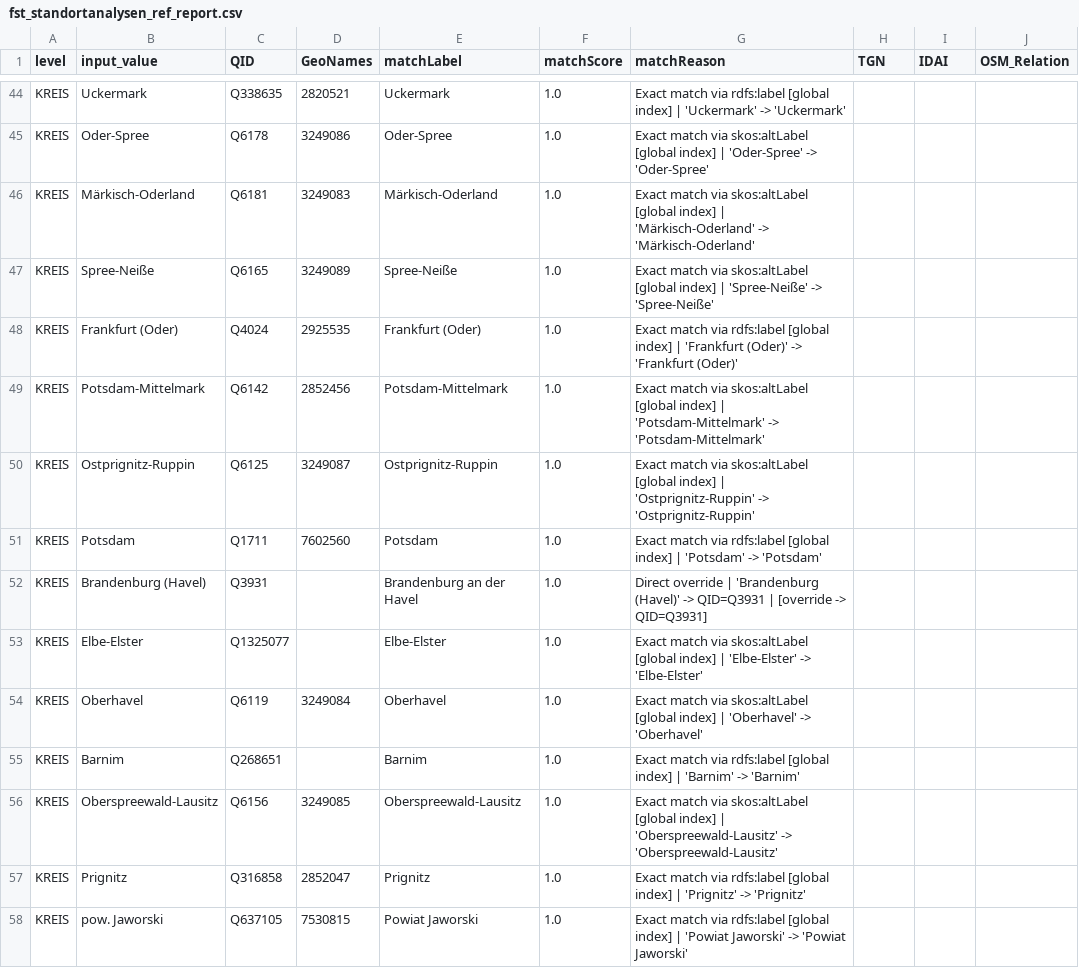
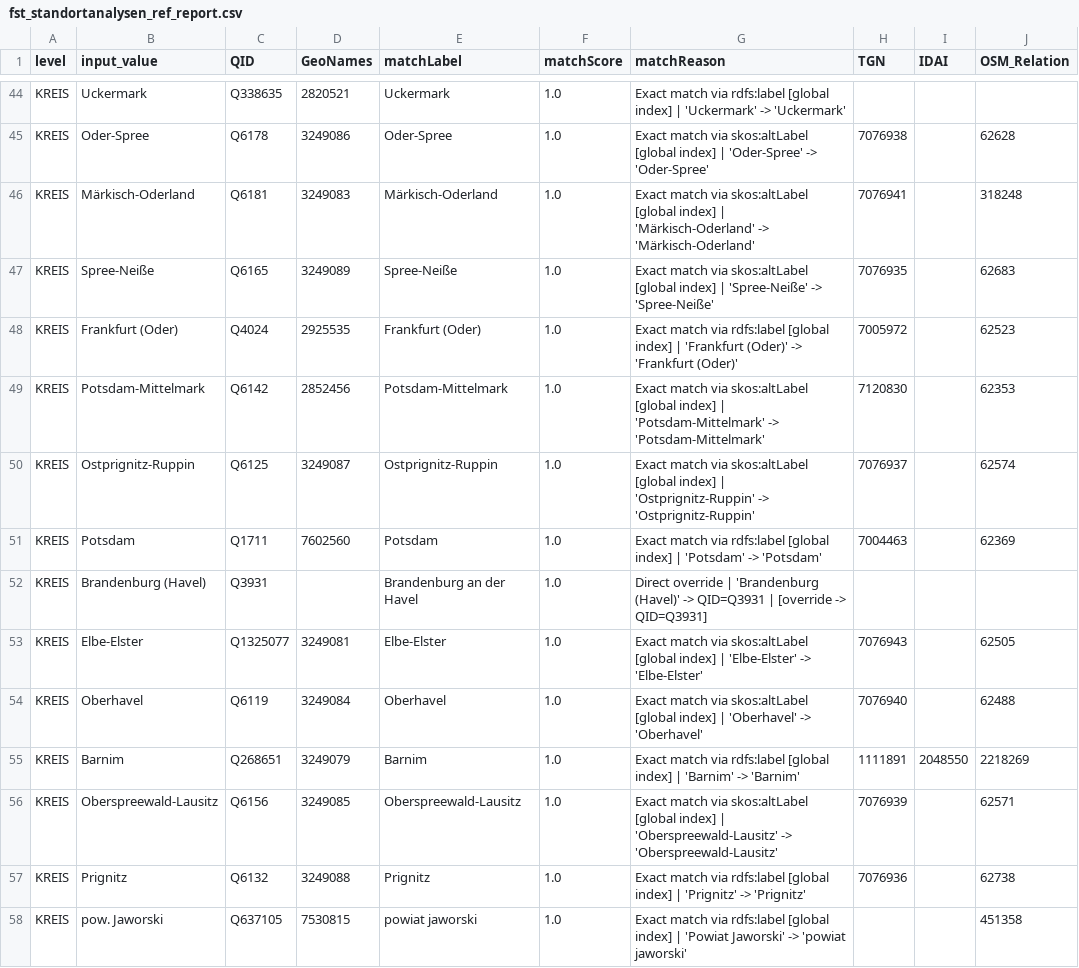
Before and after one commit to Research-Squirrel-Engineers/bb-5kbc-sites, a CSV file: mapping_admin_regions/fst_standortanalysen_ref_report.csv, drawn as a sheet; only a part is shown, gaps mark what is left out; the diff covers the shown part only.

```diff
--- a/mapping_admin_regions/fst_standortanalysen_ref_report.csv
+++ b/mapping_admin_regions/fst_standortanalysen_ref_report.csv
@@ -44,15 +44,15 @@
 "KREIS","Uckermark","Q338635","2820521","Uckermark","1.0","Exact match via rdfs:label [global index] | 'Uckermark' -> 'Uckermark'","","",""
-"KREIS","Oder-Spree","Q6178","3249086","Oder-Spree","1.0","Exact match via skos:altLabel [global index] | 'Oder-Spree' -> 'Oder-Spree'","","",""
-"KREIS","Märkisch-Oderland","Q6181","3249083","Märkisch-Oderland","1.0","Exact match via skos:altLabel [global index] | 'Märkisch-Oderland' -> 'Märkisch-Oderland'","","",""
-"KREIS","Spree-Neiße","Q6165","3249089","Spree-Neiße","1.0","Exact match via skos:altLabel [global index] | 'Spree-Neiße' -> 'Spree-Neiße'","","",""
-"KREIS","Frankfurt (Oder)","Q4024","2925535","Frankfurt (Oder)","1.0","Exact match via rdfs:label [global index] | 'Frankfurt (Oder)' -> 'Frankfurt (Oder)'","","",""
-"KREIS","Potsdam-Mittelmark","Q6142","2852456","Potsdam-Mittelmark","1.0","Exact match via skos:altLabel [global index] | 'Potsdam-Mittelmark' -> 'Potsdam-Mittelmark'","","",""
-"KREIS","Ostprignitz-Ruppin","Q6125","3249087","Ostprignitz-Ruppin","1.0","Exact match via skos:altLabel [global index] | 'Ostprignitz-Ruppin' -> 'Ostprignitz-Ruppin'","","",""
-"KREIS","Potsdam","Q1711","7602560","Potsdam","1.0","Exact match via rdfs:label [global index] | 'Potsdam' -> 'Potsdam'","","",""
+"KREIS","Oder-Spree","Q6178","3249086","Oder-Spree","1.0","Exact match via skos:altLabel [global index] | 'Oder-Spree' -> 'Oder-Spree'","7076938","","62628"
+"KREIS","Märkisch-Oderland","Q6181","3249083","Märkisch-Oderland","1.0","Exact match via skos:altLabel [global index] | 'Märkisch-Oderland' -> 'Märkisch-Oderland'","7076941","","318248"
+"KREIS","Spree-Neiße","Q6165","3249089","Spree-Neiße","1.0","Exact match via skos:altLabel [global index] | 'Spree-Neiße' -> 'Spree-Neiße'","7076935","","62683"
+"KREIS","Frankfurt (Oder)","Q4024","2925535","Frankfurt (Oder)","1.0","Exact match via rdfs:label [global index] | 'Frankfurt (Oder)' -> 'Frankfurt (Oder)'","7005972","","62523"
+"KREIS","Potsdam-Mittelmark","Q6142","2852456","Potsdam-Mittelmark","1.0","Exact match via skos:altLabel [global index] | 'Potsdam-Mittelmark' -> 'Potsdam-Mittelmark'","7120830","","62353"
+"KREIS","Ostprignitz-Ruppin","Q6125","3249087","Ostprignitz-Ruppin","1.0","Exact match via skos:altLabel [global index] | 'Ostprignitz-Ruppin' -> 'Ostprignitz-Ruppin'","7076937","","62574"
+"KREIS","Potsdam","Q1711","7602560","Potsdam","1.0","Exact match via rdfs:label [global index] | 'Potsdam' -> 'Potsdam'","7004463","","62369"
 "KREIS","Brandenburg (Havel)","Q3931","","Brandenburg an der Havel","1.0","Direct override | 'Brandenburg (Havel)' -> QID=Q3931 | [override -> QID=Q3931]","","",""
-"KREIS","Elbe-Elster","Q1325077","","Elbe-Elster","1.0","Exact match via skos:altLabel [global index] | 'Elbe-Elster' -> 'Elbe-Elster'","","",""
-"KREIS","Oberhavel","Q6119","3249084","Oberhavel","1.0","Exact match via skos:altLabel [global index] | 'Oberhavel' -> 'Oberhavel'","","",""
-"KREIS","Barnim","Q268651","","Barnim","1.0","Exact match via rdfs:label [global index] | 'Barnim' -> 'Barnim'","","",""
-"KREIS","Oberspreewald-Lausitz","Q6156","3249085","Oberspreewald-Lausitz","1.0","Exact match via skos:altLabel [global index] | 'Oberspreewald-Lausitz' -> 'Oberspreewald-Lausitz'","","",""
-"KREIS","Prignitz","Q316858","2852047","Prignitz","1.0","Exact match via rdfs:label [global index] | 'Prignitz' -> 'Prignitz'","","",""
-"KREIS","pow. Jaworski","Q637105","7530815","Powiat Jaworski","1.0","Exact match via rdfs:label [global index] | 'Powiat Jaworski' -> 'Powiat Jaworski'","","",""
+"KREIS","Elbe-Elster","Q1325077","3249081","Elbe-Elster","1.0","Exact match via skos:altLabel [global index] | 'Elbe-Elster' -> 'Elbe-Elster'","7076943","","62505"
+"KREIS","Oberhavel","Q6119","3249084","Oberhavel","1.0","Exact match via skos:altLabel [global index] | 'Oberhavel' -> 'Oberhavel'","7076940","","62488"
+"KREIS","Barnim","Q268651","3249079","Barnim","1.0","Exact match via rdfs:label [global index] | 'Barnim' -> 'Barnim'","1111891","2048550","2218269"
+"KREIS","Oberspreewald-Lausitz","Q6156","3249085","Oberspreewald-Lausitz","1.0","Exact match via skos:altLabel [global index] | 'Oberspreewald-Lausitz' -> 'Oberspreewald-Lausitz'","7076939","","62571"
+"KREIS","Prignitz","Q6132","3249088","Prignitz","1.0","Exact match via rdfs:label [global index] | 'Prignitz' -> 'Prignitz'","7076936","","62738"
+"KREIS","pow. Jaworski","Q637105","7530815","powiat jaworski","1.0","Exact match via rdfs:label [global index] | 'Powiat Jaworski' -> 'powiat jaworski'","","","451358"
```
Also changed, not shown: 136 edited cells elsewhere in this file, 2 other files.
